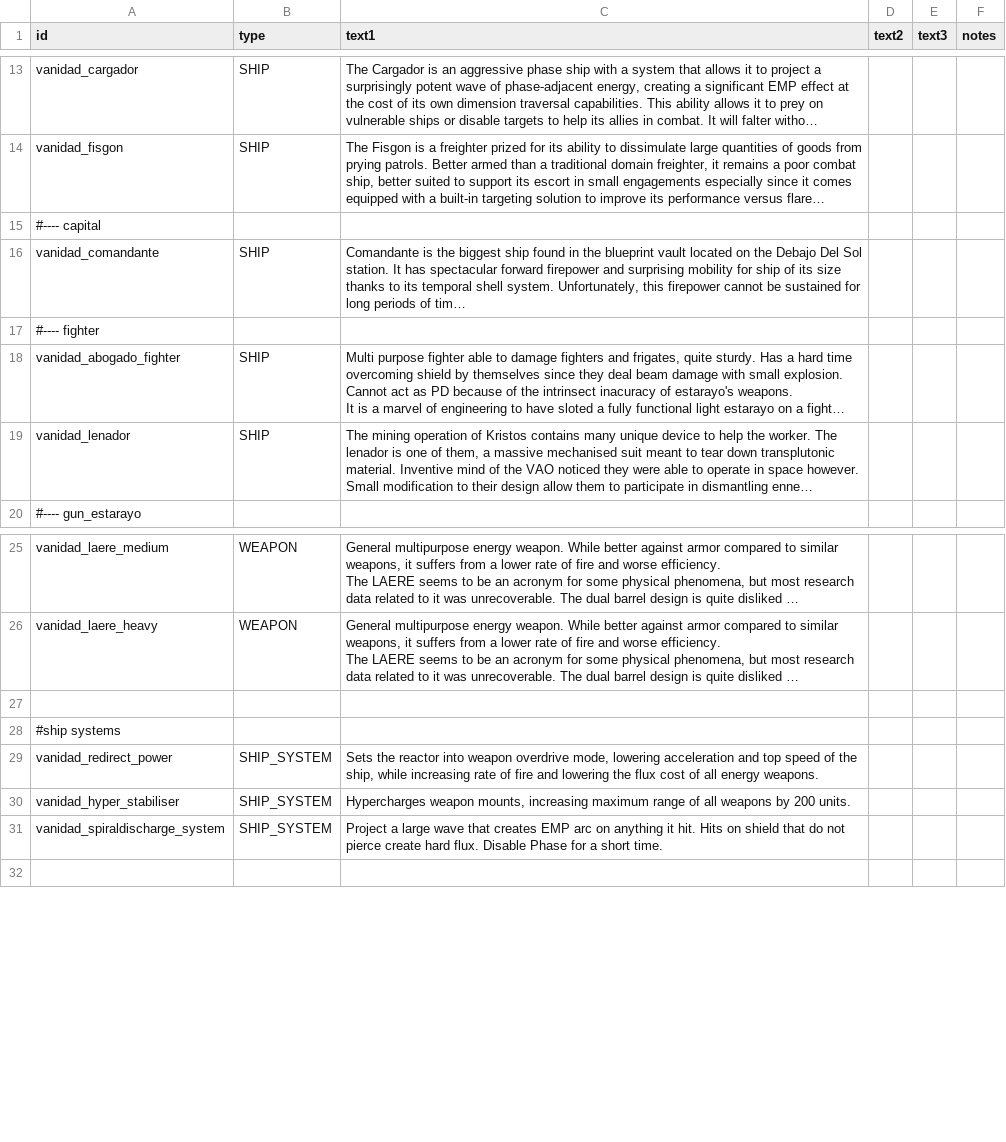
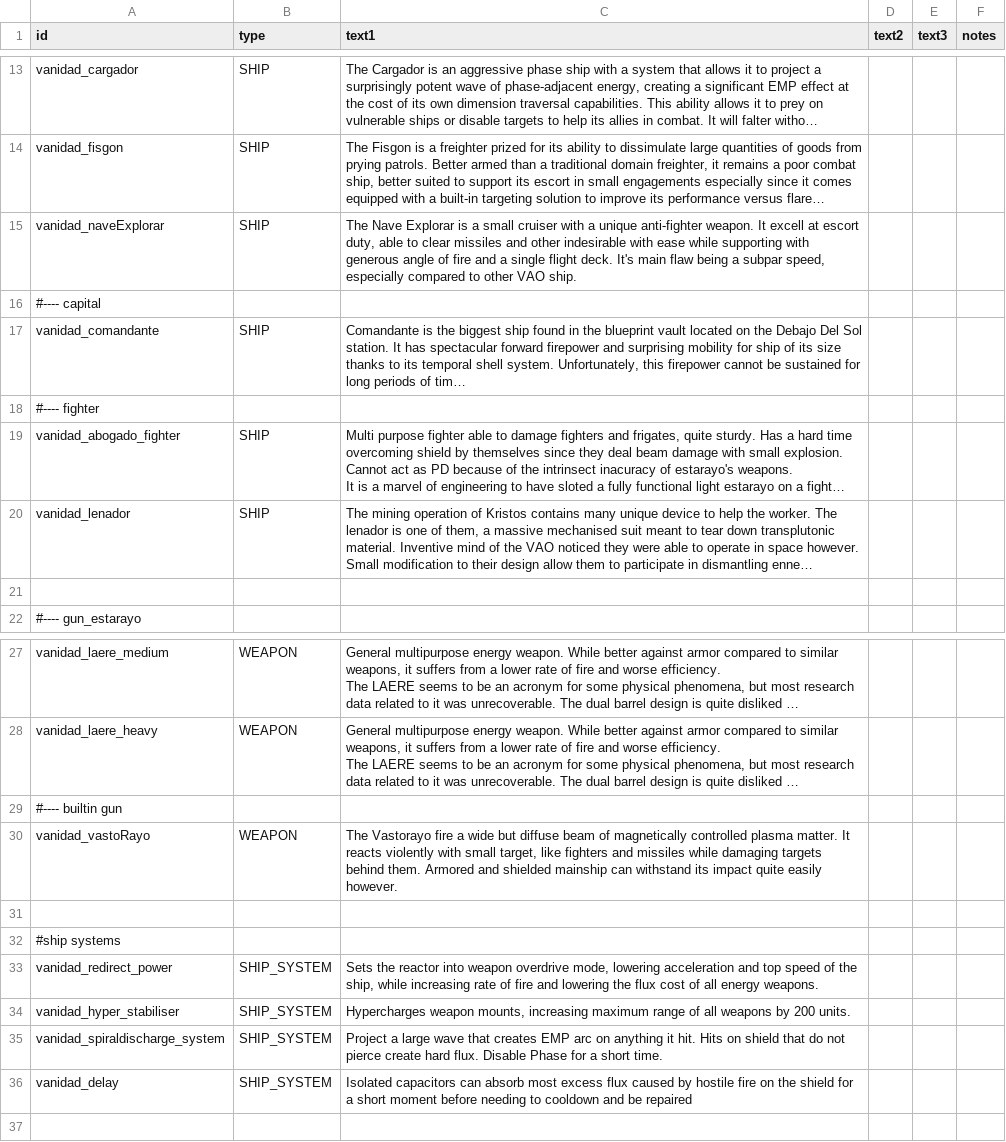
Before and after one commit to FabriceValade/VanidadYAfliction, a CSV file: data/strings/descriptions.csv, drawn as a sheet; only a part is shown, gaps mark what is left out; long unchanged cells end in …; the diff names each change by its address in the sheet, - before the commit and + after, or states it on an @@ line.

Commit message:
added the Nave explorar and its custom built-in weapon

```diff
--- a/data/strings/descriptions.csv
+++ b/data/strings/descriptions.csv
+row 15: vanidad_naveExplorar | SHIP | The Nave Explorar is a small cruiser with a unique anti-fighter weapon. It excell at escort duty, able to clear missiles and other indesirable with ease while supporting with generous angle of fire and a single flight deck. It's main flaw being a subpar speed, especially compared to other VAO ship.
+row 21: (empty)
+row 29: #---- builtin gun
+row 30: vanidad_vastoRayo | WEAPON | The Vastorayo fire a wide but diffuse beam of magnetically controlled plasma matter. It reacts violently with small target, like fighters and missiles while damaging targets behind them. Armored and shielded mainship can withstand its impact quite easily however.
+row 36: vanidad_delay | SHIP_SYSTEM | Isolated capacitors can absorb most excess flux caused by hostile fire on the shield for a short moment before needing to cooldown and be repaired
```
Also changed, not shown: data/hulls/ship_data.csv, data/shipsystems/ship_systems.csv, 11 other files.
